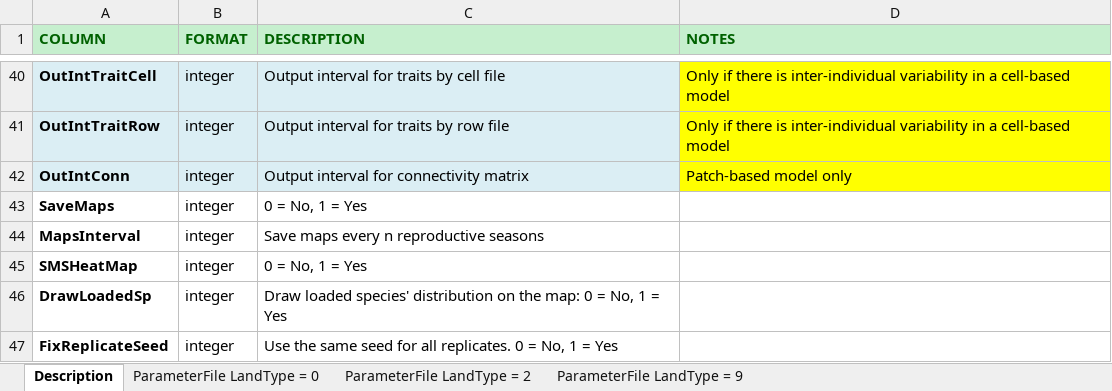
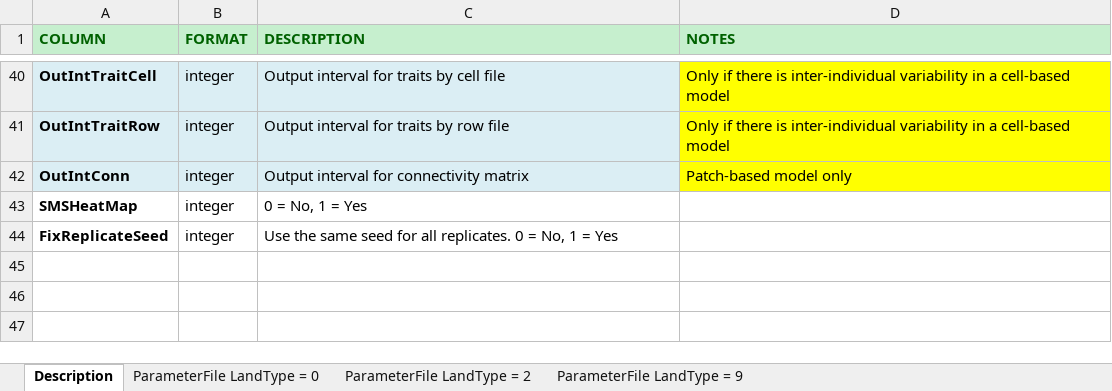
Before and after one commit to RangeShifter/RangeShifter_batch, an Excel workbook: doc/Manual/Batchmode/ParameterFile.xlsx, sheet Description, drawn as a sheet; only a part is shown, gaps mark what is left out; values as stored, in another font and other column widths than the file's, no borders; the diff names each change by its address in the sheet, - before the commit and + after, or states it on an @@ line.

```diff
--- a/doc/Manual/Batchmode/ParameterFile.xlsx (sheet Description)
+++ b/doc/Manual/Batchmode/ParameterFile.xlsx (sheet Description)
-row 43: SaveMaps | integer | 0 = No, 1 = Yes
-row 44: MapsInterval | integer | Save maps every n reproductive seasons
-row 46: DrawLoadedSp | integer | Draw loaded species' distribution on the map: 0 = No, 1 = Yes
```
Also changed, not shown: sheet ParameterFile LandType = 9, sheet ParameterFile LandType = 2, sheet ParameterFile LandType = 0, 7 other files.
